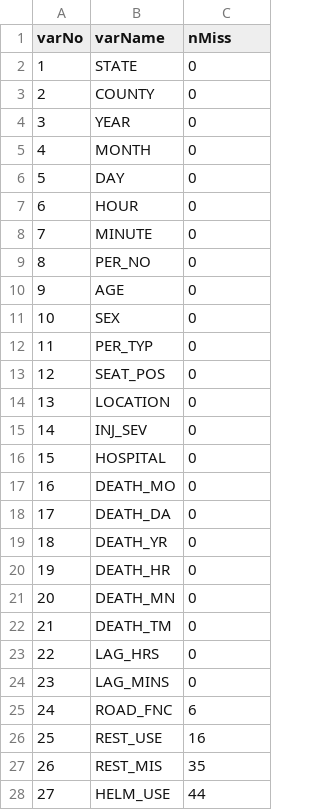
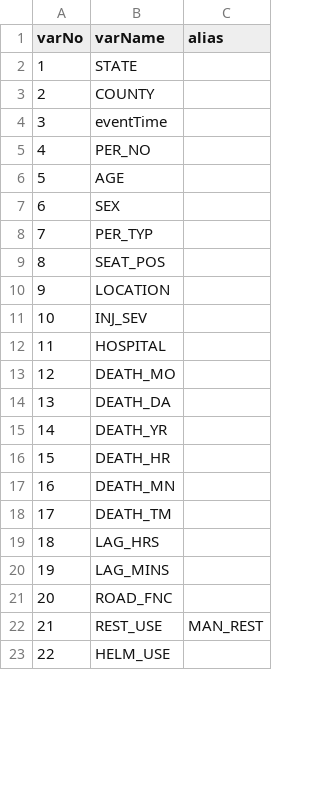
Before and after one commit to JonDDowns/farsDash, a CSV file: keepVars.csv, drawn as a sheet; only a part is shown; removed rows and columns are numbered as before the commit, all else as after; the diff covers the shown part only; the diff names each change by its address in the sheet, - before the commit and + after, or states it on an @@ line.

```diff
--- a/keepVars.csv
+++ b/keepVars.csv
-C1: nMiss
+C1: alias
-C2:C3 (alias): 0
+C2:C3 (alias): (empty)
-row 4: 3 | YEAR | 0
-row 5: 4 | MONTH | 0
-row 6: 5 | DAY | 0
-row 7: 6 | HOUR | 0
-row 8: 7 | MINUTE | 0
+row 4: 3 | eventTime
@@ column A (varNo) renumbered between rows 5 and 32 @@
-C5:C20 (alias): 0
+C5:C20 (alias): (empty)
-C21 (alias): 6
+C21 (alias): (empty)
-C22 (alias): 16
+C22 (alias): MAN_REST
-row 27: 26 | REST_MIS | 35
-C23 (alias): 44
+C23 (alias): (empty)
```
Also changed, not shown: 5 added rows, 1 removed row and 9 edited cells elsewhere in this file, 3 other files.
